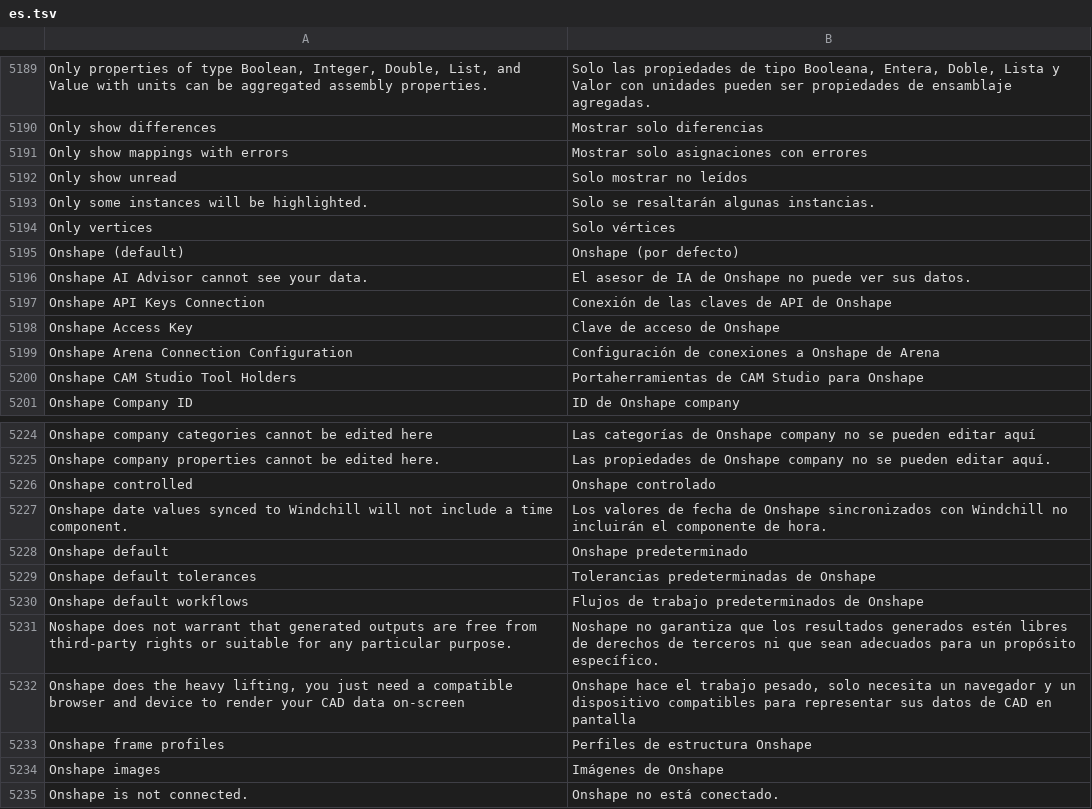
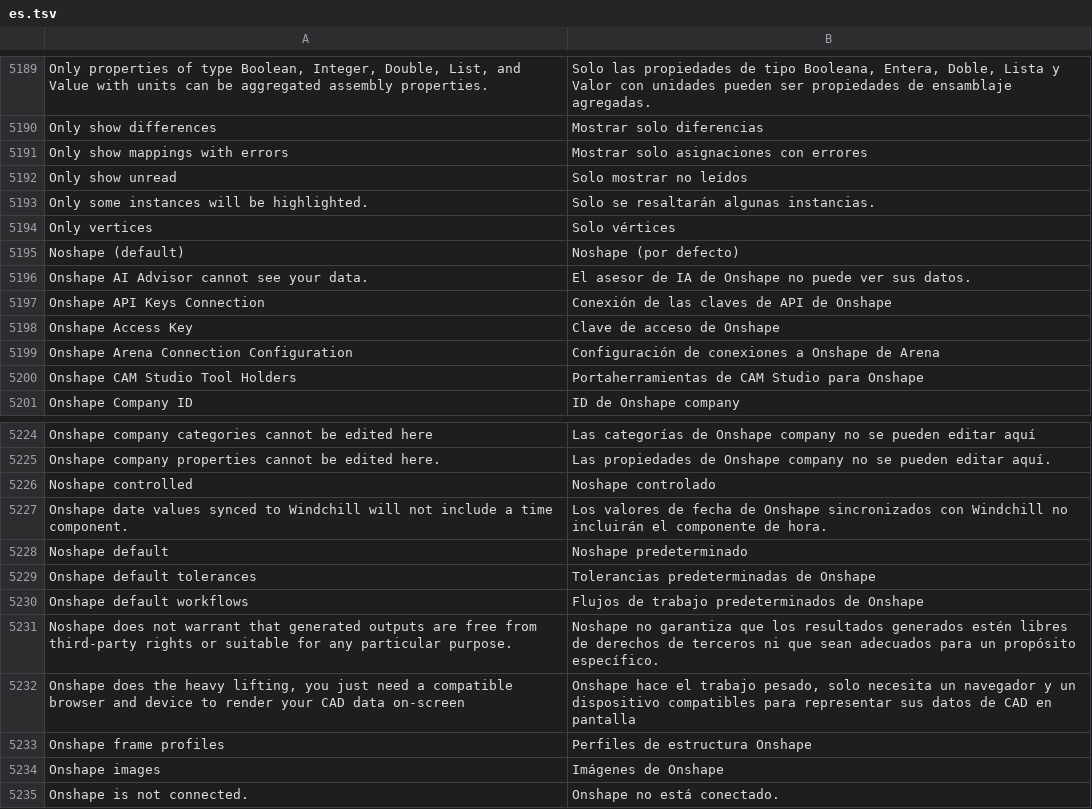
Before and after one commit to yekta/noshape, a TSV file: crates/app/assets/i18n/es.tsv, drawn as a sheet; only a part is shown, gaps mark what is left out.

```diff
--- a/crates/app/assets/i18n/es.tsv
+++ b/crates/app/assets/i18n/es.tsv
@@ -5194,3 +5194,3 @@ Only some instances will be highlighted.	Solo se resaltarán algunas instancias.
 Only vertices	Solo vértices
-Onshape (default)	Onshape (por defecto)
+Noshape (default)	Noshape (por defecto)
 Onshape AI Advisor cannot see your data.	El asesor de IA de Onshape no puede ver sus datos.
@@ -5225,5 +5225,5 @@ Onshape company categories cannot be edited here	Las categorías de Onshape comp
 Onshape company properties cannot be edited here.	Las propiedades de Onshape company no se pueden editar aquí.
-Onshape controlled	Onshape controlado
+Noshape controlled	Noshape controlado
 Onshape date values synced to Windchill will not include a time component.	Los valores de fecha de Onshape sincronizados con Windchill no incluirán el componente de hora.
-Onshape default	Onshape predeterminado
+Noshape default	Noshape predeterminado
 Onshape default tolerances	Tolerancias predeterminadas de Onshape
```
Also changed, not shown: crates/app/assets/i18n/de.tsv, crates/app/assets/i18n/fr.tsv, 23 other files.
